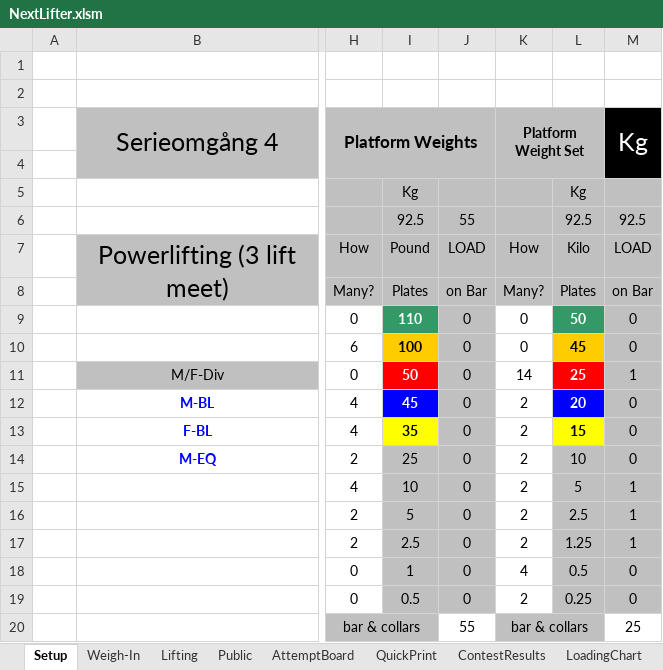
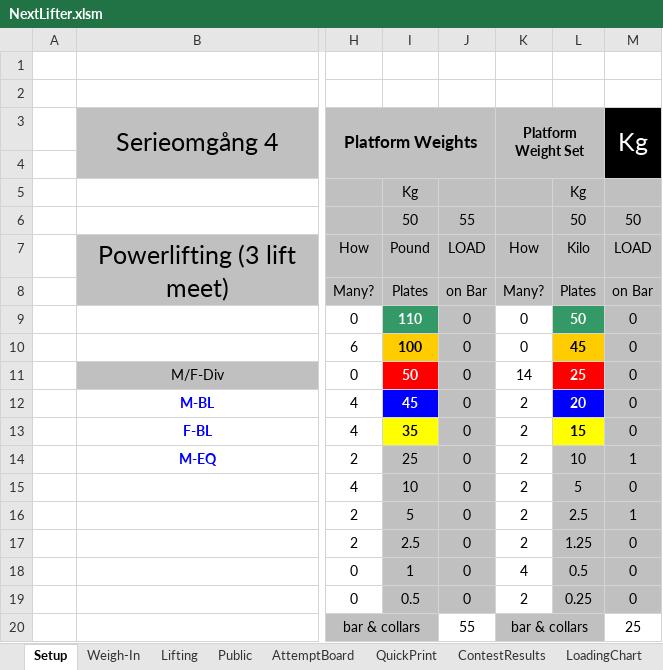
Before and after one commit to TianfuYun/NextLifter, an Excel workbook: NextLifter.xlsm, sheet Setup, drawn as a sheet; only a part is shown, gaps mark what is left out; values as stored, in another font and other column widths than the file's, no borders; charts and pictures and conditional formats not drawn; the diff names each change by its address in the sheet, - before the commit and + after, or states it on an @@ line.

```diff
--- a/NextLifter.xlsm (sheet Setup)
+++ b/NextLifter.xlsm (sheet Setup)
-I6: 92.5
+I6: 50
-L6: 92.5
+L6: 50
-M6 (Kg): 92.5
+M6 (Kg): 50
-M11 (Kg): 1
+M11 (Kg): 0
-M14 (Kg): 0
+M14 (Kg): 1
-M15 (Kg): 1
+M15 (Kg): 0
-M17 (Kg): 1
+M17 (Kg): 0
```
Also changed, not shown: sheet Public, sheet Lifting, sheet AttemptBoard, formulas that keep their value, hidden cells, charts or pictures.
